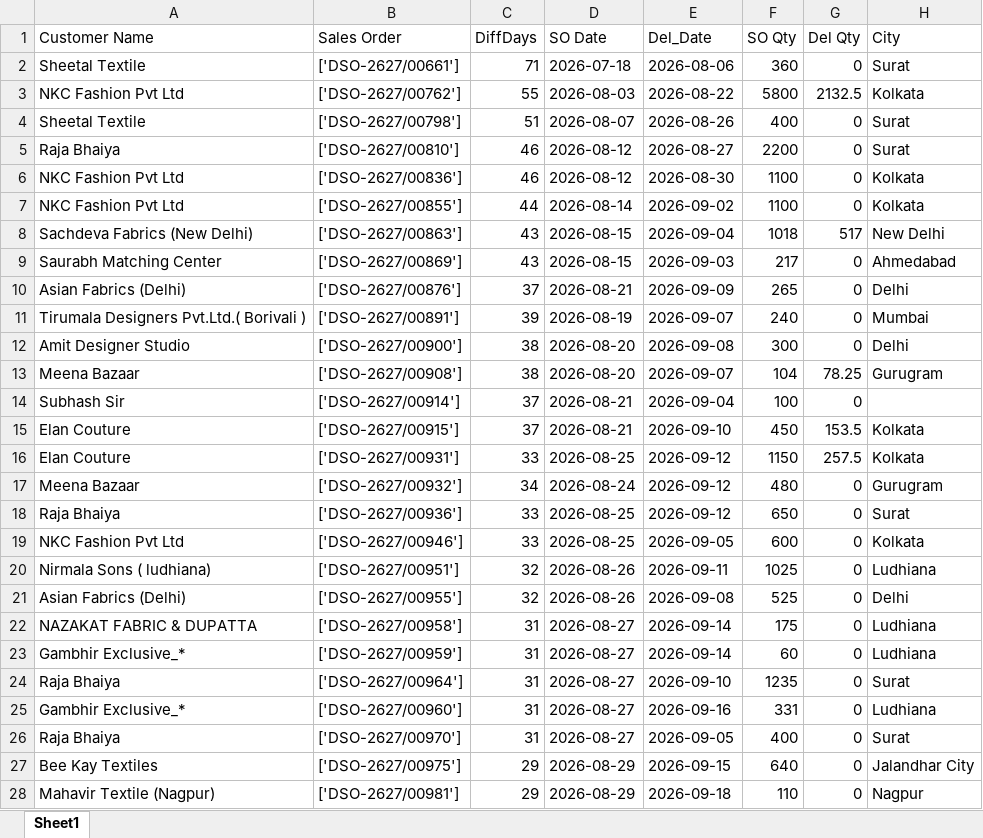
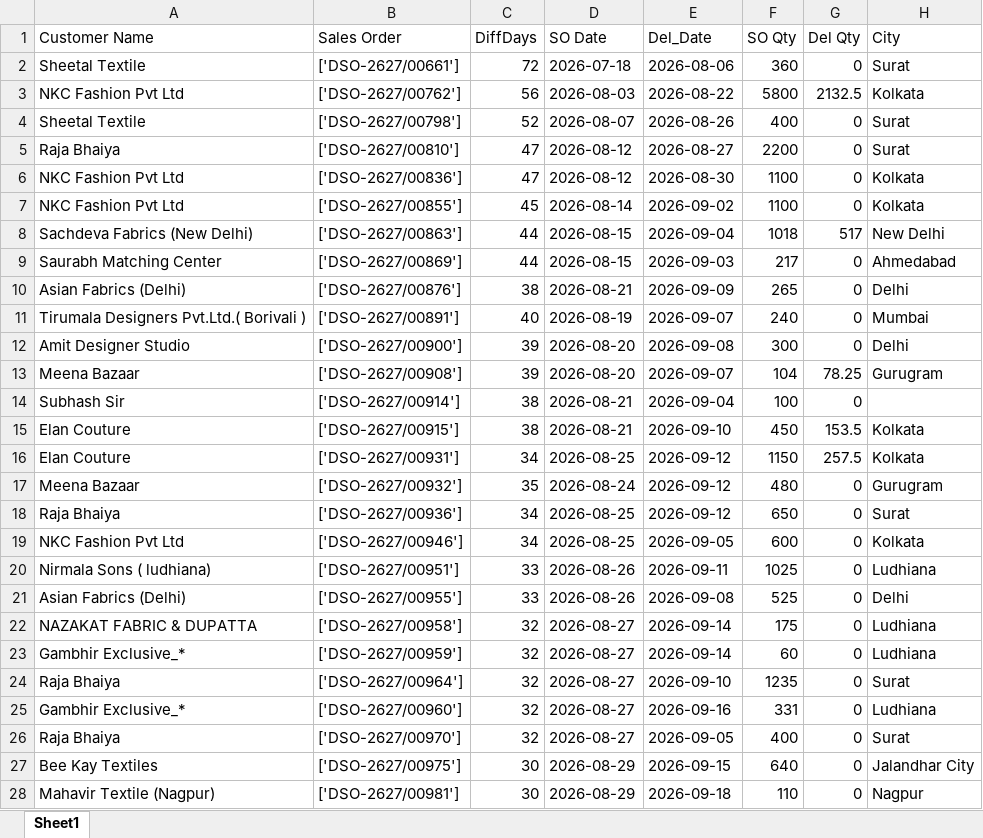
Before and after one commit to it-dineshpatil/gemini-bot, an Excel workbook: gemini bot - Copy (2)/whatsapp_bot - Copy/reports/Bikash_Beherasales_report.xlsx, sheet Sheet1, drawn as a sheet; only a part is shown; values as stored, in another font and other column widths than the file's, no borders; the diff covers the shown part only; the diff names each change by its address in the sheet, - before the commit and + after, or states it on an @@ line.

Commit message:
def remainder_message(i) This Funcation Message Some Issue Fix

```diff
--- a/gemini bot - Copy (2)/whatsapp_bot - Copy/reports/Bikash_Beherasales_report.xlsx (sheet Sheet1)
+++ b/gemini bot - Copy (2)/whatsapp_bot - Copy/reports/Bikash_Beherasales_report.xlsx (sheet Sheet1)
-C2 (DiffDays): 71
+C2 (DiffDays): 72
-C3 (DiffDays): 55
+C3 (DiffDays): 56
-C4 (DiffDays): 51
+C4 (DiffDays): 52
-C5:C6 (DiffDays): 46
+C5:C6 (DiffDays): 47
-C7 (DiffDays): 44
+C7 (DiffDays): 45
-C8:C9 (DiffDays): 43
+C8:C9 (DiffDays): 44
-C10 (DiffDays): 37
+C10 (DiffDays): 38
-C11 (DiffDays): 39
+C11 (DiffDays): 40
-C12:C13 (DiffDays): 38
+C12:C13 (DiffDays): 39
-C14:C15 (DiffDays): 37
+C14:C15 (DiffDays): 38
-C16 (DiffDays): 33
+C16 (DiffDays): 34
-C17 (DiffDays): 34
+C17 (DiffDays): 35
-C18:C19 (DiffDays): 33
+C18:C19 (DiffDays): 34
-C20:C21 (DiffDays): 32
+C20:C21 (DiffDays): 33
-C22:C26 (DiffDays): 31
+C22:C26 (DiffDays): 32
-C27:C28 (DiffDays): 29
+C27:C28 (DiffDays): 30
```
Also changed, not shown: 3 added rows, 1 removed row and 96 edited cells elsewhere in this sheet, 1 other file.
